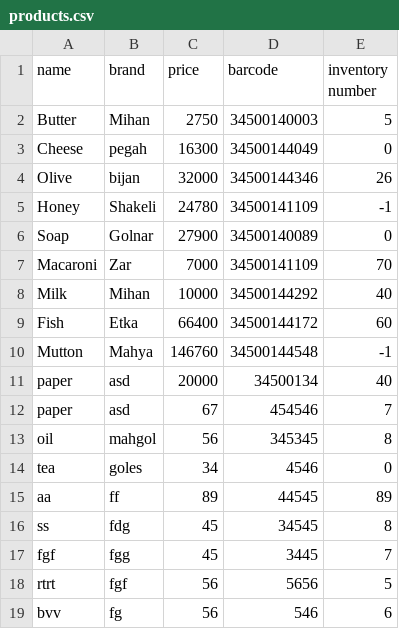
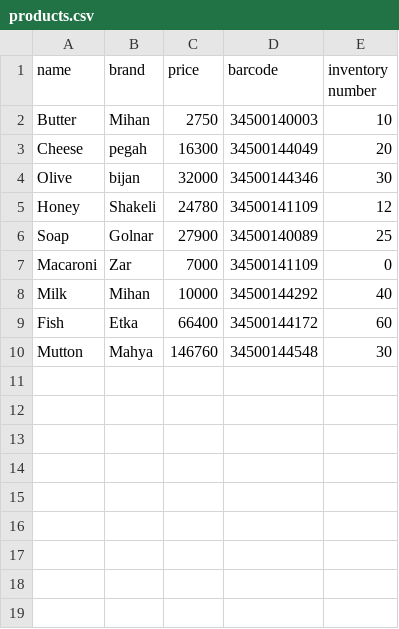
Before and after one commit to ZahraGholamimoghadam/Project_Python, a CSV file: products.csv, drawn as a sheet.

```diff
--- a/products.csv
+++ b/products.csv
@@ -1,19 +1,10 @@
 name,brand,price,barcode,inventory number
-Butter,Mihan,2750,34500140003,5
-Cheese,pegah,16300,34500144049,0
-Olive,bijan,32000,34500144346,26
-Honey,Shakeli,24780,34500141109,-1
-Soap,Golnar,27900,34500140089,0
-Macaroni,Zar,7000,34500141109,70
+Butter,Mihan,2750,34500140003,10
+Cheese,pegah,16300,34500144049,20
+Olive,bijan,32000,34500144346,30
+Honey,Shakeli,24780,34500141109,12
+Soap,Golnar,27900,34500140089,25
+Macaroni,Zar,7000,34500141109,0
 Milk,Mihan,10000,34500144292,40
 Fish,Etka,66400,34500144172,60
-Mutton,Mahya,146760,34500144548,-1
-paper,asd,20000,34500134,40
-paper,asd,67,454546,7
-oil, mahgol,56,345345,8
-tea,goles,34,4546,0
-aa,ff,89,44545,89
-ss,fdg,45,34545,8
-fgf,fgg,45,3445,7
-rtrt,fgf,56,5656,5
-bvv,fg,56,546,6
+Mutton,Mahya,146760,34500144548,30
```
Also changed, not shown: 11 other files.
